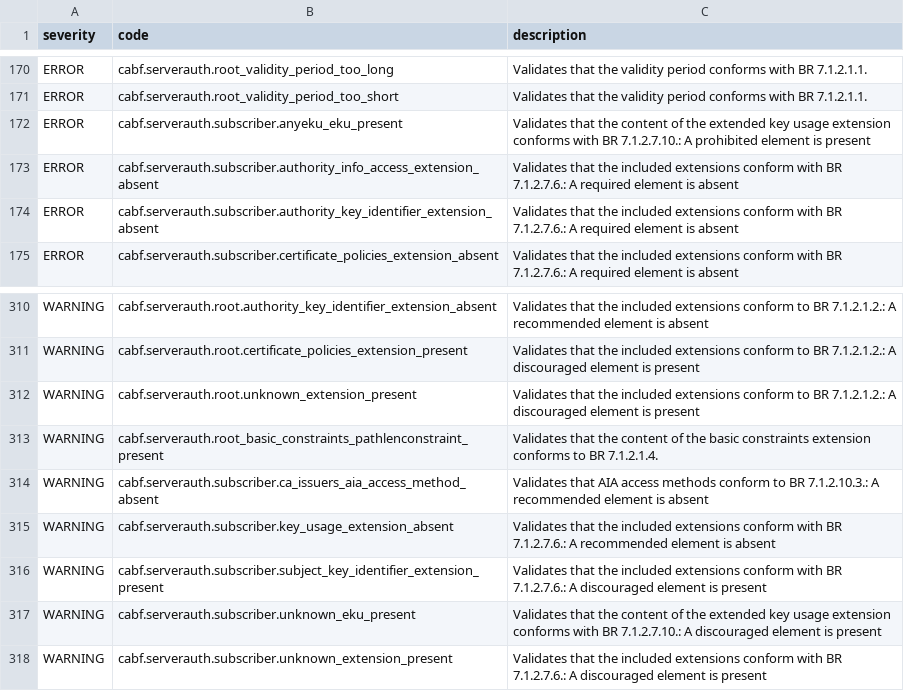
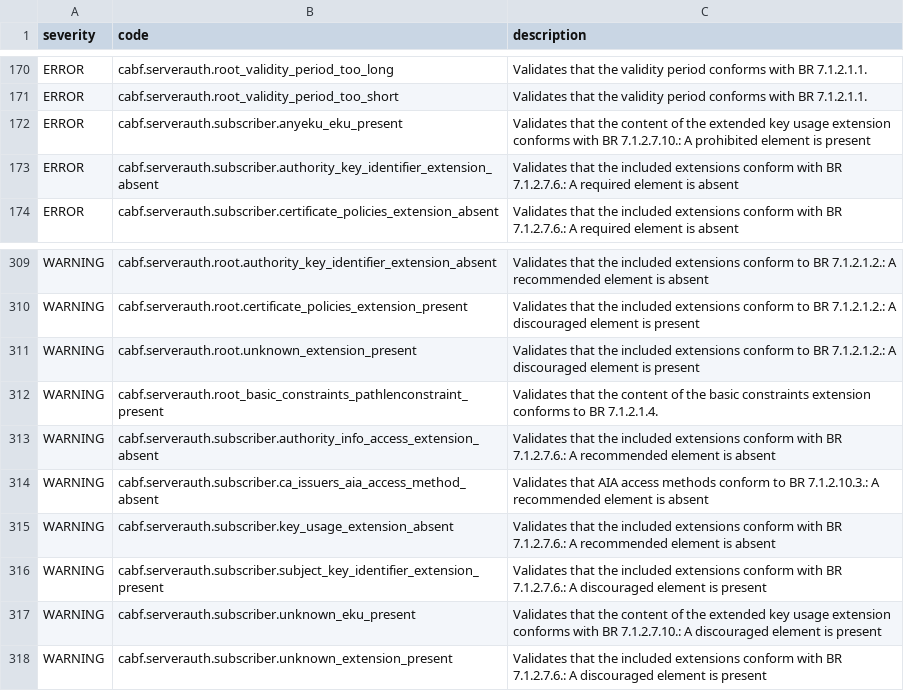
Before and after one commit to digicert/pkilint, a CSV file: pkilint/cabf/serverauth/finding_metadata.csv, drawn as a sheet; only a part is shown, gaps mark what is left out.

```diff
--- a/pkilint/cabf/serverauth/finding_metadata.csv
+++ b/pkilint/cabf/serverauth/finding_metadata.csv
@@ -172,3 +172,2 @@ ERROR,cabf.serverauth.root_validity_period_too_short,Validates that the validity
 ERROR,cabf.serverauth.subscriber.anyeku_eku_present,Validates that the content of the extended key usage extension conforms with BR 7.1.2.7.10.: A prohibited element is present
-ERROR,cabf.serverauth.subscriber.authority_info_access_extension_absent,Validates that the included extensions conform with BR 7.1.2.7.6.: A required element is absent
 ERROR,cabf.serverauth.subscriber.authority_key_identifier_extension_absent,Validates that the included extensions conform with BR 7.1.2.7.6.: A required element is absent
@@ -313,2 +312,3 @@ WARNING,cabf.serverauth.root.unknown_extension_present,Validates that the includ
 WARNING,cabf.serverauth.root_basic_constraints_pathlenconstraint_present,Validates that the content of the basic constraints extension conforms to BR 7.1.2.1.4.
+WARNING,cabf.serverauth.subscriber.authority_info_access_extension_absent,Validates that the included extensions conform with BR 7.1.2.7.6.: A recommended element is absent
 WARNING,cabf.serverauth.subscriber.ca_issuers_aia_access_method_absent,Validates that AIA access methods conform to BR 7.1.2.10.3.: A recommended element is absent
```
Also changed, not shown: 1 other file.
